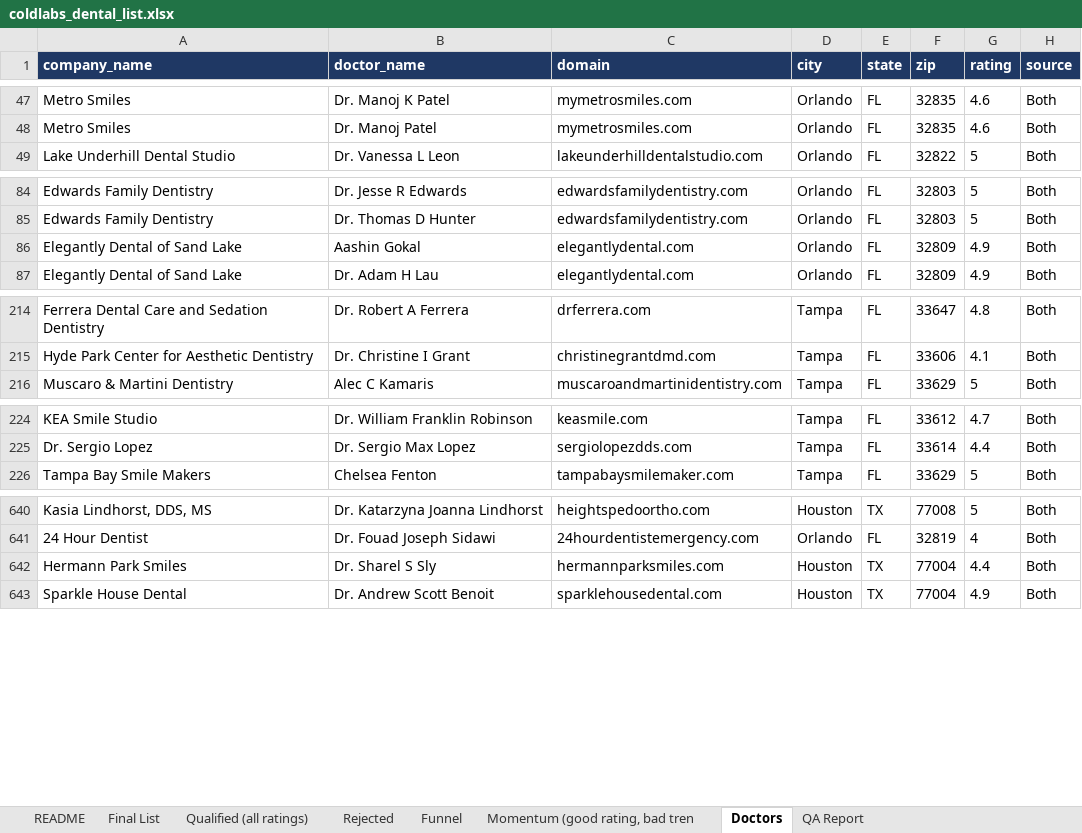
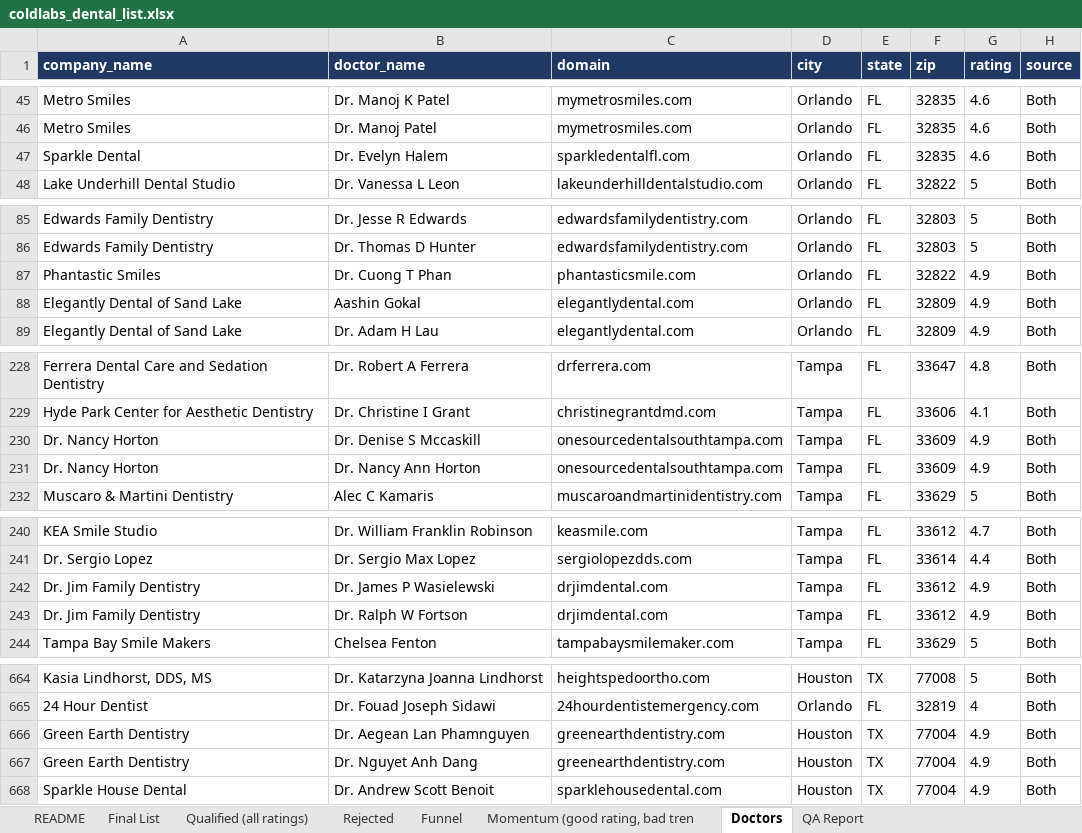
Before and after one commit to Me-Garvit/coldlabs-dental-gtm, an Excel workbook: deliverables/coldlabs_dental_list.xlsx, sheet Doctors, drawn as a sheet; only a part is shown, gaps mark what is left out; values as stored, in another font and other column widths than the file's, no borders; addresses are those after the commit; the diff covers the shown part only; the diff names each change by its address in the sheet, - before the commit and + after, or states it on an @@ line.

```diff
--- a/deliverables/coldlabs_dental_list.xlsx (sheet Doctors)
+++ b/deliverables/coldlabs_dental_list.xlsx (sheet Doctors)
+row 47: Sparkle Dental | Dr. Evelyn Halem | sparkledentalfl.com | Orlando | FL | 32835 | 4.6 | Both
+row 87: Phantastic Smiles | Dr. Cuong T Phan | phantasticsmile.com | Orlando | FL | 32822 | 4.9 | Both
+row 230: Dr. Nancy Horton | Dr. Denise S Mccaskill | onesourcedentalsouthtampa.com | Tampa | FL | 33609 | 4.9 | Both
+row 231: Dr. Nancy Horton | Dr. Nancy Ann Horton | onesourcedentalsouthtampa.com | Tampa | FL | 33609 | 4.9 | Both
+row 242: Dr. Jim Family Dentistry | Dr. James P Wasielewski | drjimdental.com | Tampa | FL | 33612 | 4.9 | Both
+row 243: Dr. Jim Family Dentistry | Dr. Ralph W Fortson | drjimdental.com | Tampa | FL | 33612 | 4.9 | Both
+row 666: Green Earth Dentistry | Dr. Aegean Lan Phamnguyen | greenearthdentistry.com | Houston | TX | 77004 | 4.9 | Both
-A667 (company_name): Hermann Park Smiles
+A667 (company_name): Green Earth Dentistry
-B667 (doctor_name): Dr. Sharel S Sly
+B667 (doctor_name): Dr. Nguyet Anh Dang
-C667 (domain): hermannparksmiles.com
+C667 (domain): greenearthdentistry.com
-G667 (rating): 4.4
+G667 (rating): 4.9
```
Also changed, not shown: 20 added rows and 2 removed rows elsewhere in this sheet, sheet Qualified (all ratings), sheet Final List, sheet Momentum (good rating, bad tren, 12 other files.
